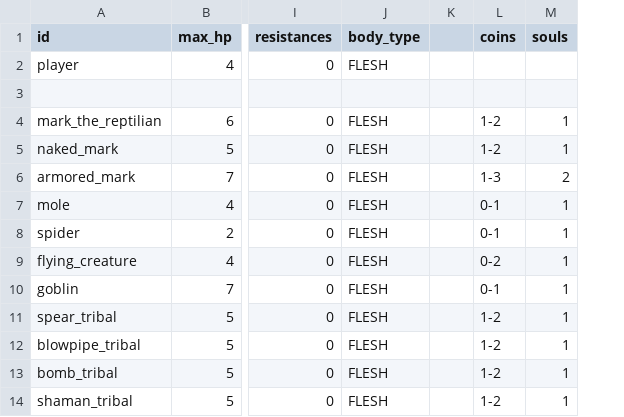
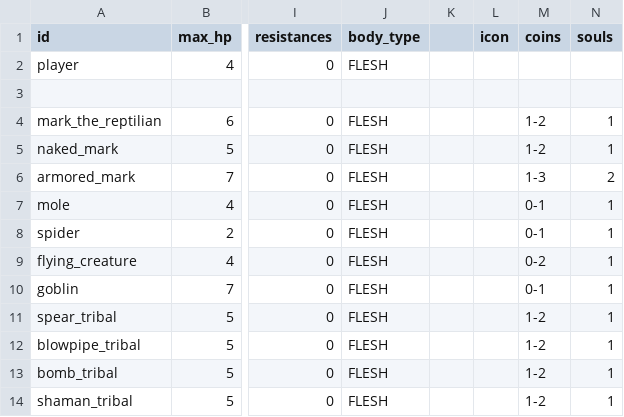
Before and after one commit to MateuSai/Where-is-the-Princess, a CSV file: Characters/data.csv, drawn as a sheet; only a part is shown, gaps mark what is left out; the diff names each change by its address in the sheet, - before the commit and + after, or states it on an @@ line.

Commit message:
started character data script

```diff
--- a/Characters/data.csv
+++ b/Characters/data.csv
+column L (icon), empty
```
Also changed, not shown: 8 other files.
